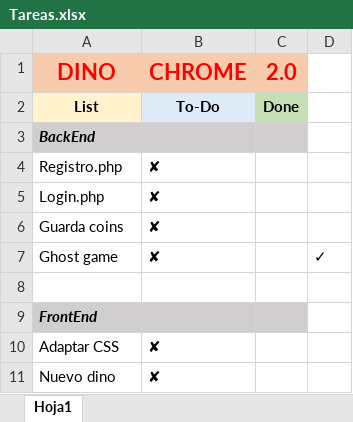
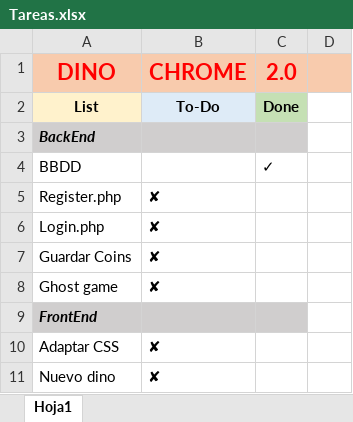
Before and after one commit to JVillar87/DINO-CHROME-2.0, an Excel workbook: Tareas.xlsx, sheet Hoja1, drawn as a sheet; values as stored, in another font and other column widths than the file's, no borders; removed rows and columns are numbered as before the commit, all else as after; the diff names each change by its address in the sheet, - before the commit and + after, or states it on an @@ line.

```diff
--- a/Tareas.xlsx (sheet Hoja1)
+++ b/Tareas.xlsx (sheet Hoja1)
-D1 fill: none
+D1 fill: #F8CBAD
+row 4: BBDD |  | ✓
-A5: Registro.php
+A5: Register.php
-A7: Guarda coins
+A7: Guardar Coins
-D8: ✓
+D8: (empty)
-row 8: (empty)
```
Also changed, not shown: 8 other files.
